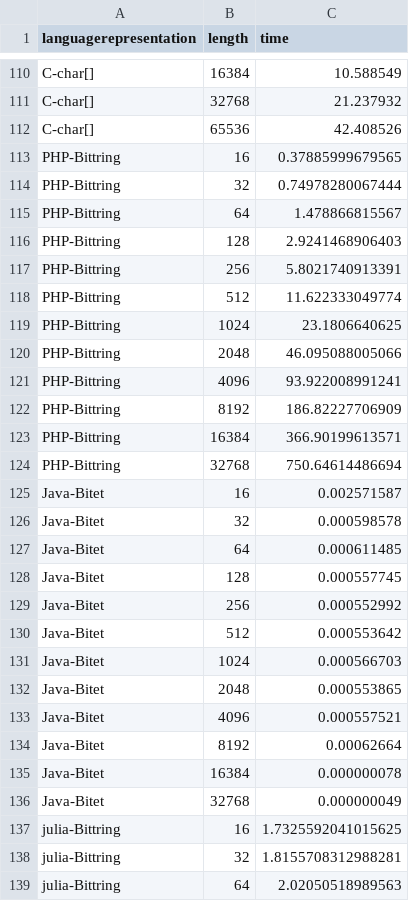
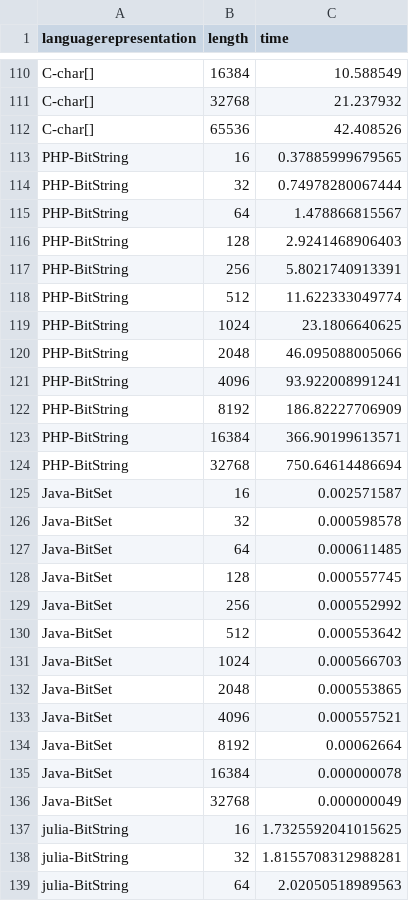
Before and after one commit to geneura-papers/2015-ea-languages, a CSV file: measures-maxones.csv, drawn as a sheet; only a part is shown, gaps mark what is left out; the diff covers the shown part only.

```diff
--- a/measures-maxones.csv
+++ b/measures-maxones.csv
@@ -112,28 +112,28 @@ C-char[],32768,21.237932
 C-char[],65536,42.408526
-PHP-Bittring,16,0.37885999679565
-PHP-Bittring,32,0.74978280067444
-PHP-Bittring,64,1.478866815567
-PHP-Bittring,128,2.9241468906403
-PHP-Bittring,256,5.8021740913391
-PHP-Bittring,512,11.622333049774
-PHP-Bittring,1024,23.1806640625
-PHP-Bittring,2048,46.095088005066
-PHP-Bittring,4096,93.922008991241
-PHP-Bittring,8192,186.82227706909
-PHP-Bittring,16384,366.90199613571
-PHP-Bittring,32768,750.64614486694
-Java-Bitet,16,0.002571587
-Java-Bitet,32,0.000598578
-Java-Bitet,64,0.000611485
-Java-Bitet,128,0.000557745
-Java-Bitet,256,0.000552992
-Java-Bitet,512,0.000553642
-Java-Bitet,1024,0.000566703
-Java-Bitet,2048,0.000553865
-Java-Bitet,4096,0.000557521
-Java-Bitet,8192,0.00062664
-Java-Bitet,16384,0.000000078
-Java-Bitet,32768,0.000000049
-julia-Bittring,16,1.7325592041015625
-julia-Bittring,32,1.8155708312988281
-julia-Bittring,64,2.02050518989563
+PHP-BitString,16,0.37885999679565
+PHP-BitString,32,0.74978280067444
+PHP-BitString,64,1.478866815567
+PHP-BitString,128,2.9241468906403
+PHP-BitString,256,5.8021740913391
+PHP-BitString,512,11.622333049774
+PHP-BitString,1024,23.1806640625
+PHP-BitString,2048,46.095088005066
+PHP-BitString,4096,93.922008991241
+PHP-BitString,8192,186.82227706909
+PHP-BitString,16384,366.90199613571
+PHP-BitString,32768,750.64614486694
+Java-BitSet,16,0.002571587
+Java-BitSet,32,0.000598578
+Java-BitSet,64,0.000611485
+Java-BitSet,128,0.000557745
+Java-BitSet,256,0.000552992
+Java-BitSet,512,0.000553642
+Java-BitSet,1024,0.000566703
+Java-BitSet,2048,0.000553865
+Java-BitSet,4096,0.000557521
+Java-BitSet,8192,0.00062664
+Java-BitSet,16384,0.000000078
+Java-BitSet,32768,0.000000049
+julia-BitString,16,1.7325592041015625
+julia-BitString,32,1.8155708312988281
+julia-BitString,64,2.02050518989563
```
Also changed, not shown: 106 edited cells elsewhere in this file, 6 other files.
